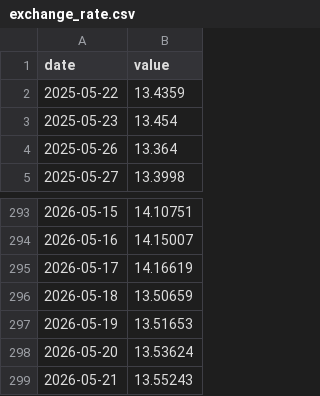
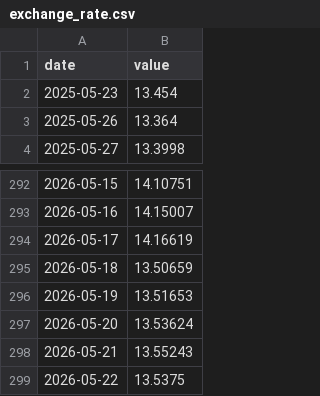
Before and after one commit to AndreSebako/botswana-macro-dashboard, a CSV file: data/raw/botswana/exchange_rate.csv, drawn as a sheet; only a part is shown, gaps mark what is left out; removed rows and columns are numbered as before the commit, all else as after; the diff names each change by its address in the sheet, - before the commit and + after, or states it on an @@ line.

```diff
--- a/data/raw/botswana/exchange_rate.csv
+++ b/data/raw/botswana/exchange_rate.csv
-row 2: 2025-05-22 | 13.4359
+row 299: 2026-05-22 | 13.5375
```
Also changed, not shown: 2 other files.
